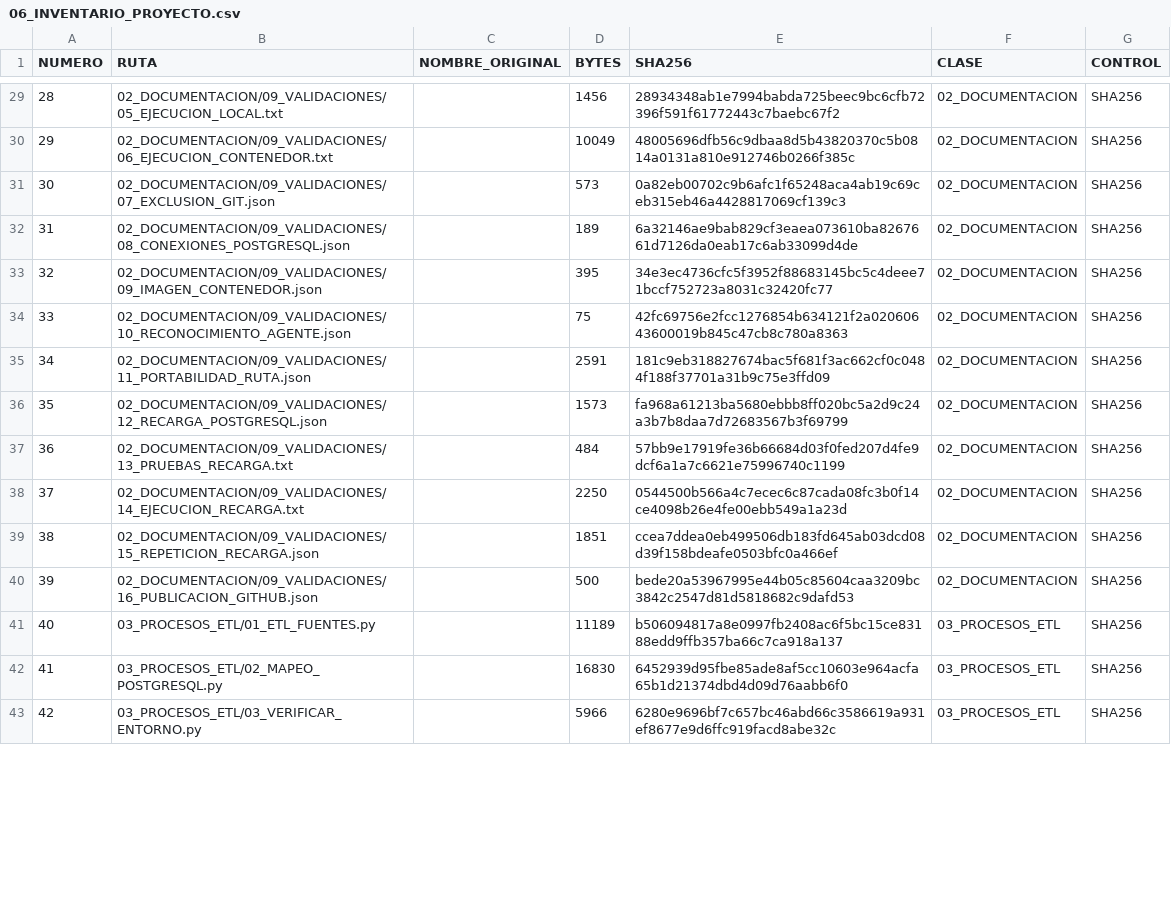
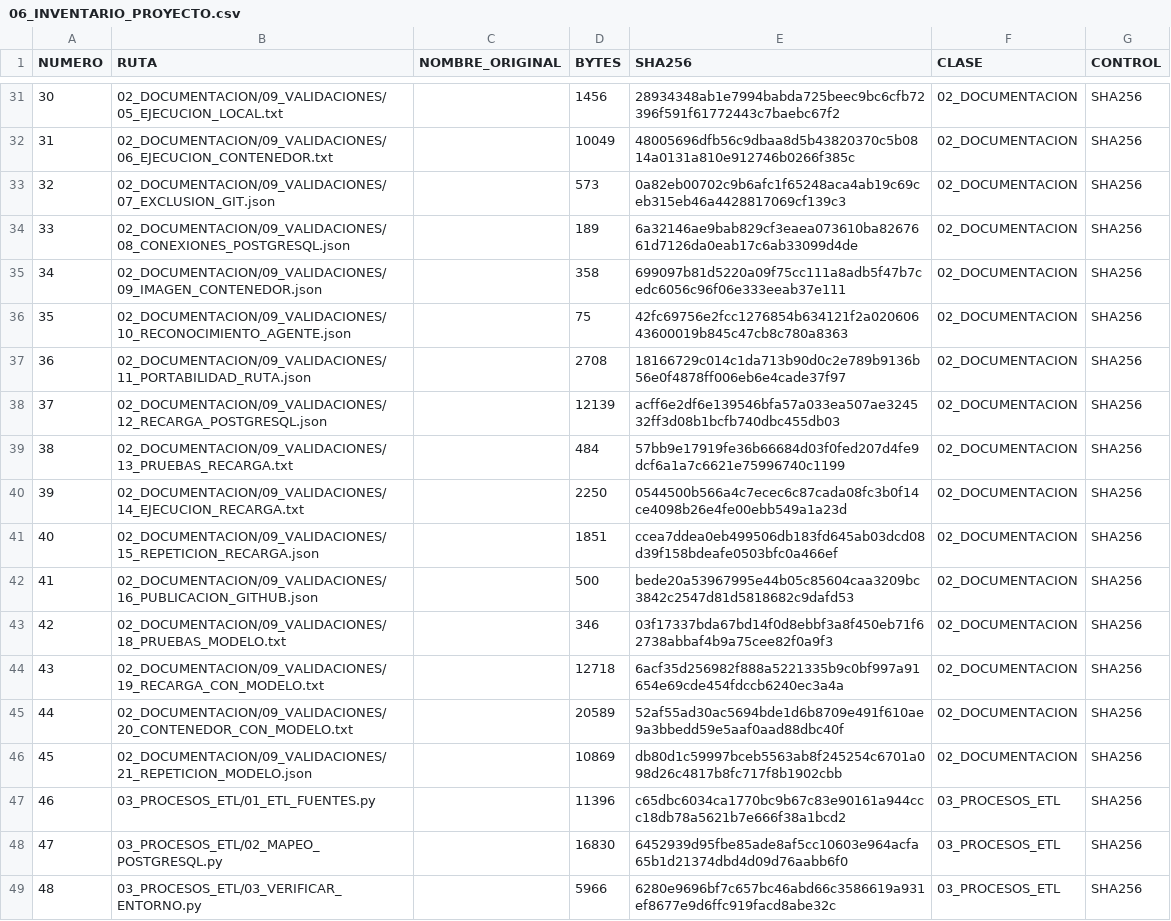
Before and after one commit to marcelochavez-ec/TESIS_ESPOL, a CSV file: 02_DOCUMENTACION/06_INVENTARIO_PROYECTO.csv, drawn as a sheet; only a part is shown, gaps mark what is left out; addresses are those after the commit; the diff covers the shown part only; the diff names each change by its address in the sheet, - before the commit and + after, or states it on an @@ line.

Commit message:
Implementa modelo relacional ENDI con PK FK y restricciones validadas

```diff
--- a/02_DOCUMENTACION/06_INVENTARIO_PROYECTO.csv
+++ b/02_DOCUMENTACION/06_INVENTARIO_PROYECTO.csv
@@ column A (NUMERO) renumbered between rows 23 and 67 @@
-D35 (BYTES): 395
+D35 (BYTES): 358
-E35 (SHA256): 34e3ec4736cfc5f3952f88683145bc5c4deee71bccf752723a8031c32420fc77
+E35 (SHA256): 699097b81d5220a09f75cc111a8adb5f47b7cedc6056c96f06e333eeab37e111
-D37 (BYTES): 2591
+D37 (BYTES): 2708
-E37 (SHA256): 181c9eb318827674bac5f681f3ac662cf0c0484f188f37701a31b9c75e3ffd09
+E37 (SHA256): 18166729c014c1da713b90d0c2e789b9136b56e0f4878ff006eb6e4cade37f97
-D38 (BYTES): 1573
+D38 (BYTES): 12139
-E38 (SHA256): fa968a61213ba5680ebbb8ff020bc5a2d9c24a3b7b8daa7d72683567b3f69799
+E38 (SHA256): acff6e2df6e139546bfa57a033ea507ae324532ff3d08b1bcfb740dbc455db03
+row 43: 42 | 02_DOCUMENTACION/09_VALIDACIONES/18_PRUEBAS_MODELO.txt |  | 346 | 03f17337bda67bd14f0d8ebbf3a8f450eb71f62738abbaf4b9a75cee82f0a9f3 | 02_DOCUMENTACION | SHA256
+row 44: 43 | 02_DOCUMENTACION/09_VALIDACIONES/19_RECARGA_CON_MODELO.txt |  | 12718 | 6acf35d256982f888a5221335b9c0bf997a91654e69cde454fdccb6240ec3a4a | 02_DOCUMENTACION | SHA256
+row 45: 44 | 02_DOCUMENTACION/09_VALIDACIONES/20_CONTENEDOR_CON_MODELO.txt |  | 20589 | 52af55ad30ac5694bde1d6b8709e491f610ae9a3bbedd59e5aaf0aad88dbc40f | 02_DOCUMENTACION | SHA256
+row 46: 45 | 02_DOCUMENTACION/09_VALIDACIONES/21_REPETICION_MODELO.json |  | 10869 | db80d1c59997bceb5563ab8f245254c6701a098d26c4817b8fc717f8b1902cbb | 02_DOCUMENTACION | SHA256
-D47 (BYTES): 11189
+D47 (BYTES): 11396
-E47 (SHA256): b506094817a8e0997fb2408ac6f5bc15ce83188edd9ffb357ba66c7ca918a137
+E47 (SHA256): c65dbc6034ca1770bc9b67c83e90161a944ccc18db78a5621b7e666f38a1bcd2
```
Also changed, not shown: 5 added rows and 16 edited cells elsewhere in this file, 11 other files.
